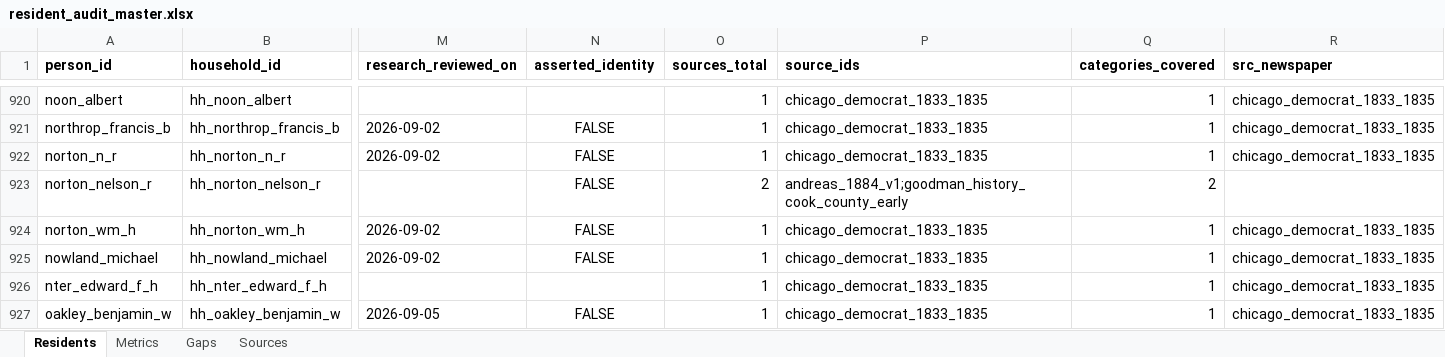
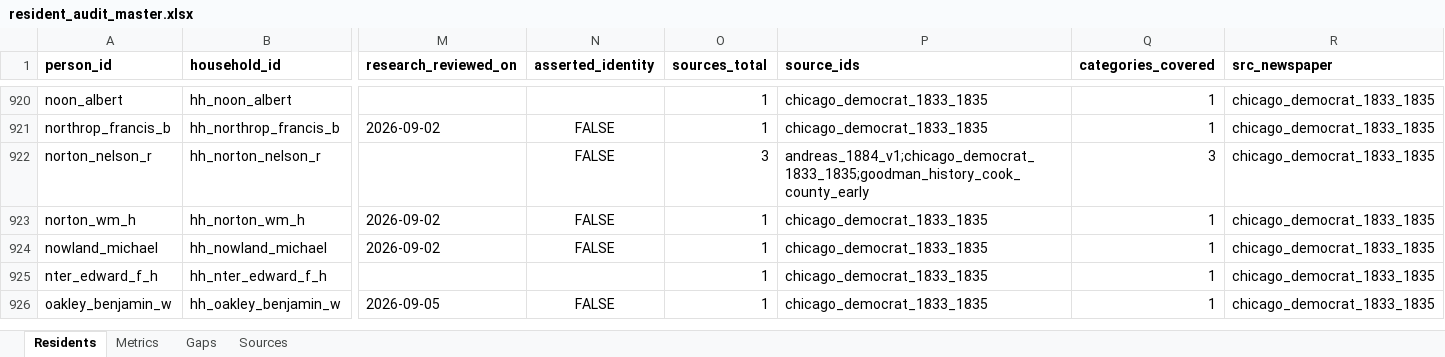
Before and after one commit to kevinrhaas/custom, an Excel workbook: chicago/reference/resident-research/final/audit/resident_audit_master.xlsx, sheet Residents, drawn as a sheet; only a part is shown, gaps mark what is left out; values as stored, in another font and other column widths than the file's, no borders; removed rows and columns are numbered as before the commit, all else as after; rows hold the shown columns only; the diff names each change by its address in the sheet, - before the commit and + after, or states it on an @@ line.

```diff
--- a/chicago/reference/resident-research/final/audit/resident_audit_master.xlsx (sheet Residents)
+++ b/chicago/reference/resident-research/final/audit/resident_audit_master.xlsx (sheet Residents)
-row 922: norton_n_r | hh_norton_n_r | 2026-09-02 | FALSE | 1 | chicago_democrat_1833_1835 | 1 | chicago_democrat_1833_1835
-O922 (sources_total): 2
+O922 (sources_total): 3
-P922 (source_ids): andreas_1884_v1;goodman_history_cook_county_early
+P922 (source_ids): andreas_1884_v1;chicago_democrat_1833_1835;goodman_history_cook_county_early
-Q922 (categories_covered): 2
+Q922 (categories_covered): 3
-R922 (src_newspaper): (empty)
+R922 (src_newspaper): chicago_democrat_1833_1835
```
Also changed, not shown: sheet Metrics, sheet Gaps, 22 other files.
